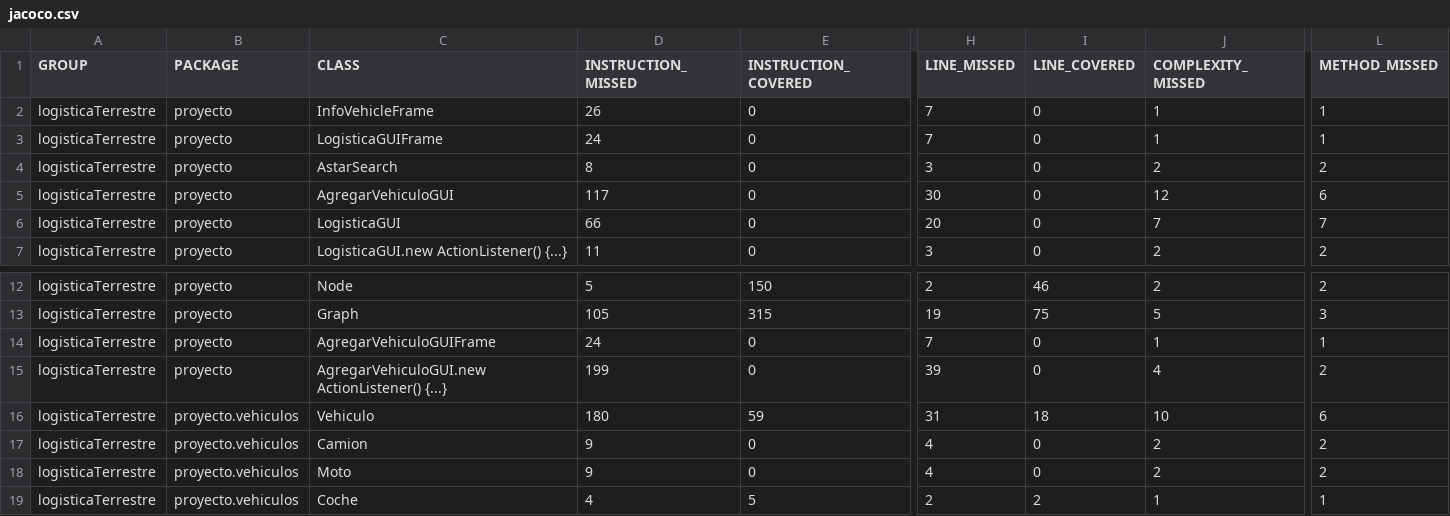
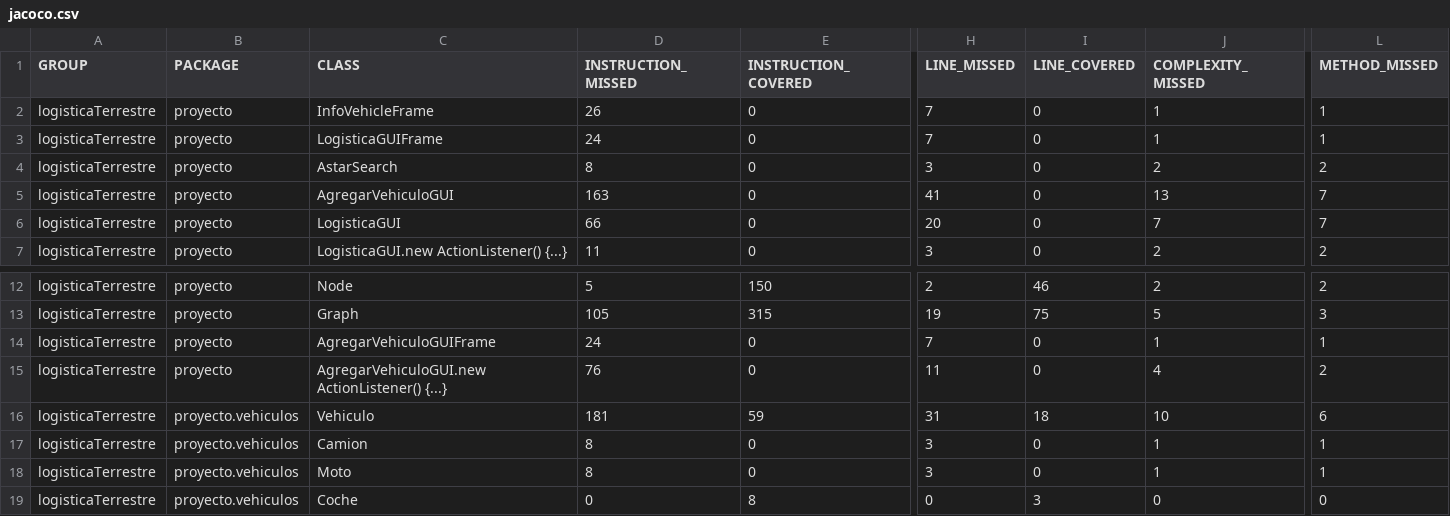
Before and after one commit to ldhLogistica/logisticaTerrestre, a CSV file: target/site/jacoco/jacoco.csv, drawn as a sheet; only a part is shown, gaps mark what is left out; the diff names each change by its address in the sheet, - before the commit and + after, or states it on an @@ line.

```diff
--- a/target/site/jacoco/jacoco.csv
+++ b/target/site/jacoco/jacoco.csv
-D5 (INSTRUCTION_MISSED): 117
+D5 (INSTRUCTION_MISSED): 163
-H5 (LINE_MISSED): 30
+H5 (LINE_MISSED): 41
-J5 (COMPLEXITY_MISSED): 12
+J5 (COMPLEXITY_MISSED): 13
-L5 (METHOD_MISSED): 6
+L5 (METHOD_MISSED): 7
-D15 (INSTRUCTION_MISSED): 199
+D15 (INSTRUCTION_MISSED): 76
-H15 (LINE_MISSED): 39
+H15 (LINE_MISSED): 11
-D16 (INSTRUCTION_MISSED): 180
+D16 (INSTRUCTION_MISSED): 181
-D17:D18 (INSTRUCTION_MISSED): 9
+D17:D18 (INSTRUCTION_MISSED): 8
-H17:H18 (LINE_MISSED): 4
+H17:H18 (LINE_MISSED): 3
-J17:J18 (COMPLEXITY_MISSED): 2
+J17:J18 (COMPLEXITY_MISSED): 1
-L17:L18 (METHOD_MISSED): 2
+L17:L18 (METHOD_MISSED): 1
-D19 (INSTRUCTION_MISSED): 4
+D19 (INSTRUCTION_MISSED): 0
-E19 (INSTRUCTION_COVERED): 5
+E19 (INSTRUCTION_COVERED): 8
-H19 (LINE_MISSED): 2
+H19 (LINE_MISSED): 0
-I19 (LINE_COVERED): 2
+I19 (LINE_COVERED): 3
-J19 (COMPLEXITY_MISSED): 1
+J19 (COMPLEXITY_MISSED): 0
-L19 (METHOD_MISSED): 1
+L19 (METHOD_MISSED): 0
```
Also changed, not shown: 31 other files.
